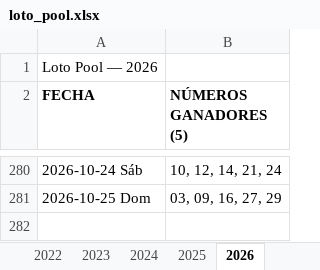
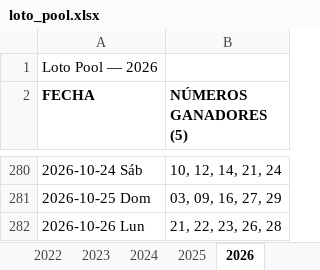
Before and after one commit to Virgax/LOTOMAN, an Excel workbook: data/loto_pool.xlsx, sheet 2026, drawn as a sheet; only a part is shown, gaps mark what is left out; values as stored, in another font and other column widths than the file's, no borders; the diff names each change by its address in the sheet, - before the commit and + after, or states it on an @@ line.

```diff
--- a/data/loto_pool.xlsx (sheet 2026)
+++ b/data/loto_pool.xlsx (sheet 2026)
+row 282: 2026-10-26 Lun | 21, 22, 23, 26, 28
```
Also changed, not shown: data/kino_2010_a_hoy_COMPLETO.xlsx, 2 other files.
